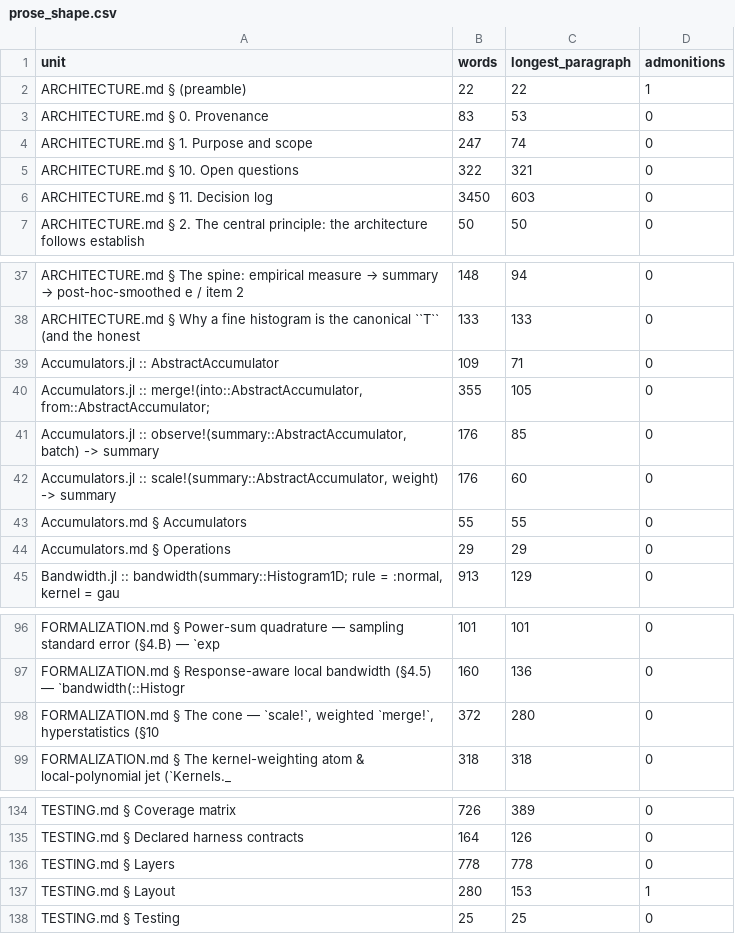
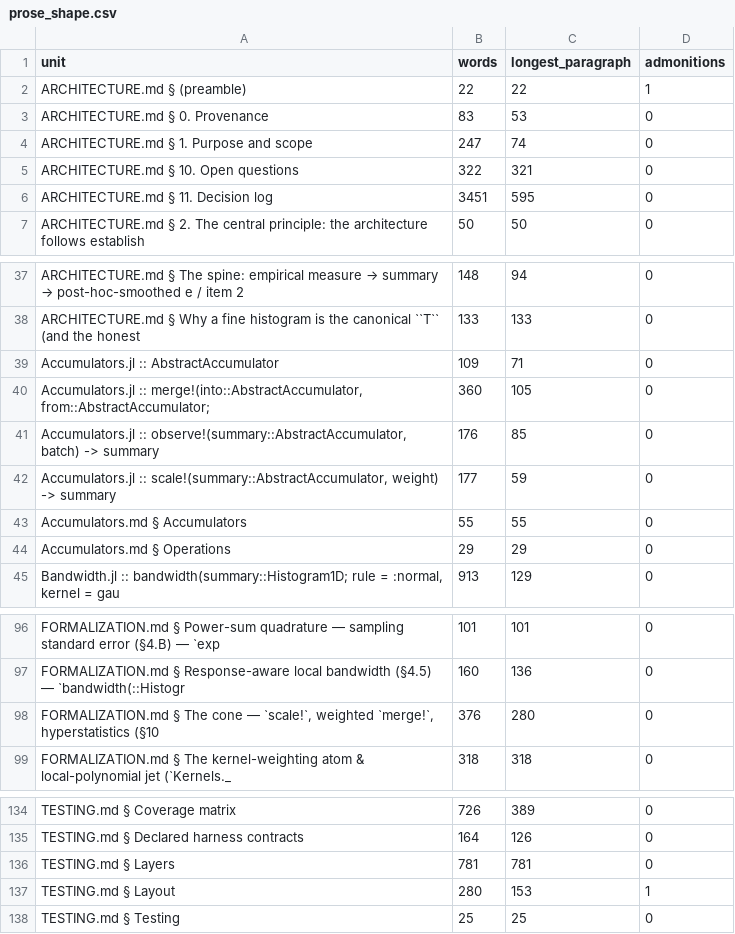
Before and after one commit to GrigorySarnitsky/GBGStreamingStatistics.jl, a CSV file: docs/prose_shape.csv, drawn as a sheet; only a part is shown, gaps mark what is left out.

```diff
--- a/docs/prose_shape.csv
+++ b/docs/prose_shape.csv
@@ -5,3 +5,3 @@ unit,words,longest_paragraph,admonitions
 "ARCHITECTURE.md § 10. Open questions",322,321,0
-"ARCHITECTURE.md § 11. Decision log",3450,603,0
+"ARCHITECTURE.md § 11. Decision log",3451,595,0
 "ARCHITECTURE.md § 2. The central principle: the architecture follows establish",50,50,0
@@ -39,5 +39,5 @@ unit,words,longest_paragraph,admonitions
 "Accumulators.jl :: AbstractAccumulator",109,71,0
-"Accumulators.jl :: merge!(into::AbstractAccumulator, from::AbstractAccumulator;",355,105,0
+"Accumulators.jl :: merge!(into::AbstractAccumulator, from::AbstractAccumulator;",360,105,0
 "Accumulators.jl :: observe!(summary::AbstractAccumulator, batch) -> summary",176,85,0
-"Accumulators.jl :: scale!(summary::AbstractAccumulator, weight) -> summary",176,60,0
+"Accumulators.jl :: scale!(summary::AbstractAccumulator, weight) -> summary",177,59,0
 "Accumulators.md § Accumulators",55,55,0
@@ -97,3 +97,3 @@ unit,words,longest_paragraph,admonitions
 "FORMALIZATION.md § Response-aware local bandwidth (§4.5) — `bandwidth(::Histogr",160,136,0
-"FORMALIZATION.md § The cone — `scale!`, weighted `merge!`, hyperstatistics (§10",372,280,0
+"FORMALIZATION.md § The cone — `scale!`, weighted `merge!`, hyperstatistics (§10",376,280,0
 "FORMALIZATION.md § The kernel-weighting atom & local-polynomial jet (`Kernels._",318,318,0
@@ -135,3 +135,3 @@ unit,words,longest_paragraph,admonitions
 "TESTING.md § Declared harness contracts",164,126,0
-"TESTING.md § Layers",778,778,0
+"TESTING.md § Layers",781,781,0
 "TESTING.md § Layout",280,153,1
```
Also changed, not shown: 4 other files.
